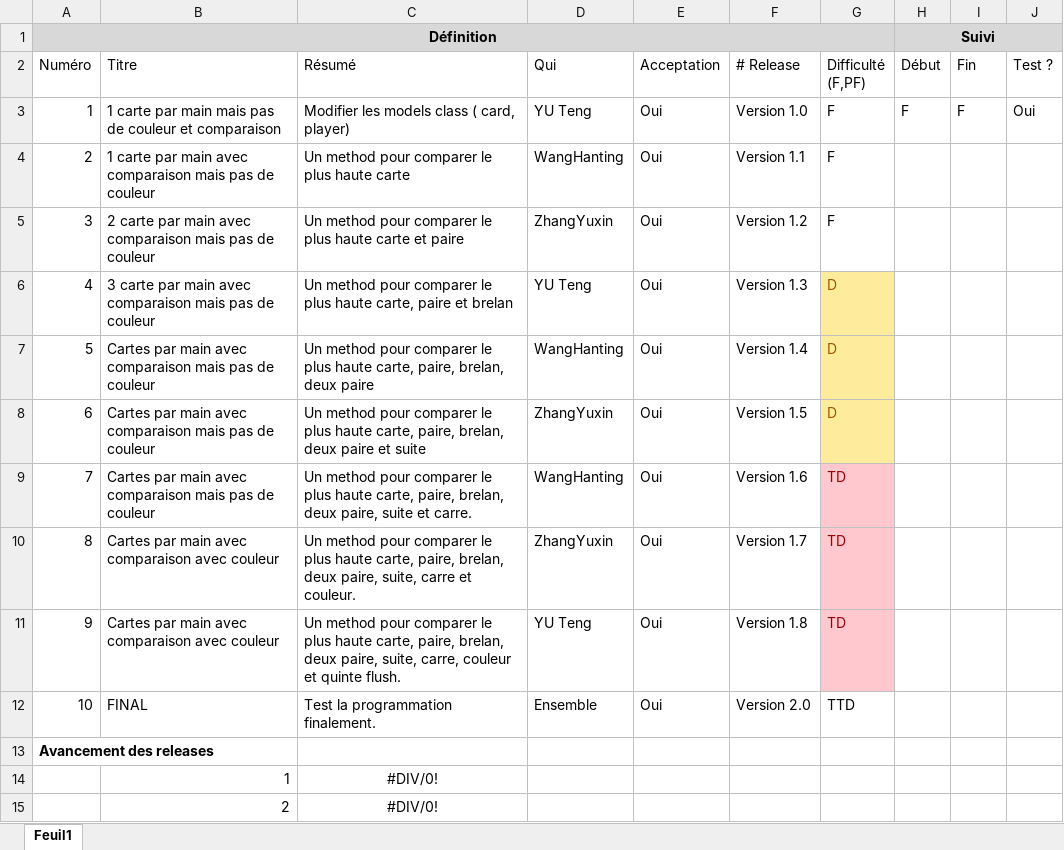
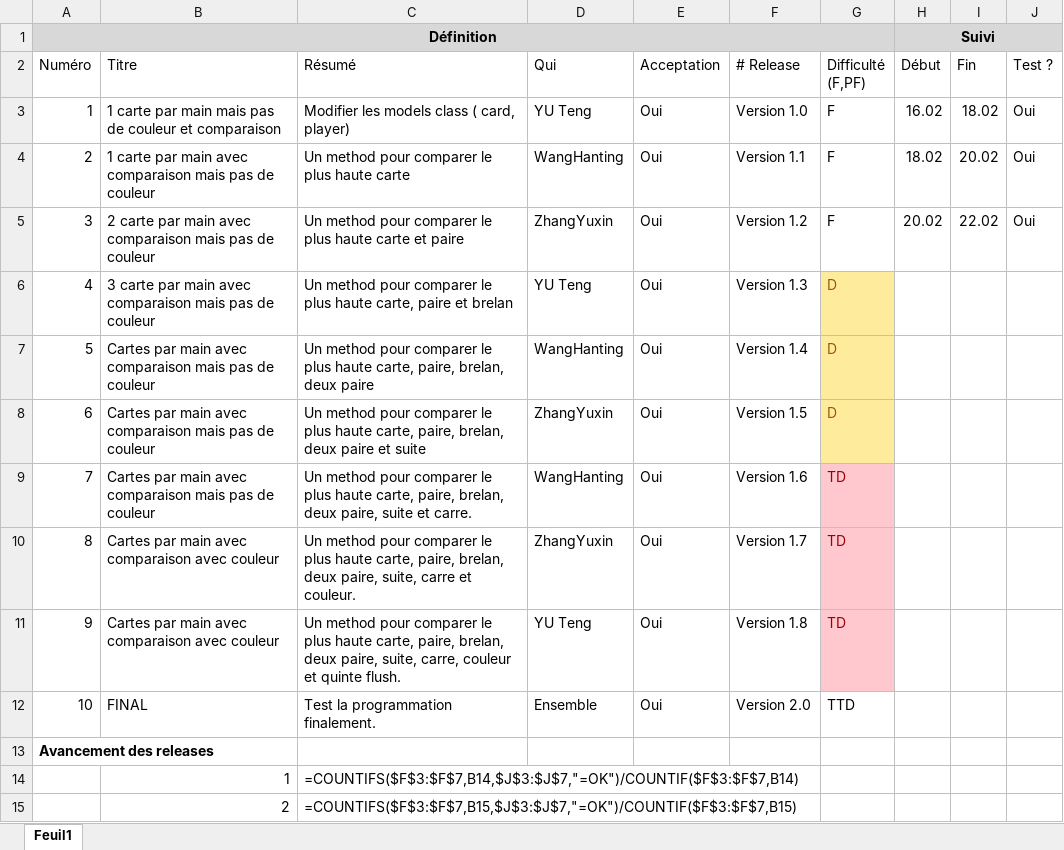
Before and after one commit to yuuteng/dojopoker, an Excel workbook: DefinitionEtSuiviDeTaches-v02.xlsx, sheet Feuil1, drawn as a sheet; values as stored, in another font and other column widths than the file's, no borders; formulas without a stored value are shown as written; conditional formats not drawn; the diff names each change by its address in the sheet, - before the commit and + after, or states it on an @@ line.

Commit message:
etage 2 modifier compaire high card

```diff
--- a/DefinitionEtSuiviDeTaches-v02.xlsx (sheet Feuil1)
+++ b/DefinitionEtSuiviDeTaches-v02.xlsx (sheet Feuil1)
-H3 (Début): F
+H3 (Début): 16.02
-I3 (Fin): F
+I3 (Fin): 18.02
-H4 (Début): (empty)
+H4 (Début): 18.02
-I4 (Fin): (empty)
+I4 (Fin): 20.02
-J4:J5 (Test ?): (empty)
+J4:J5 (Test ?): Oui
-H5 (Début): (empty)
+H5 (Début): 20.02
-I5 (Fin): (empty)
+I5 (Fin): 22.02
-C14 (Résumé): #DIV/0!
+C14 (Résumé): =COUNTIFS($F$3:$F$7,B14,$J$3:$J$7,"=OK")/COUNTIF($F$3:$F$7,B14)
-C14:C15 alignment: center
+C14:C15 alignment: left
-C15 (Résumé): #DIV/0!
+C15 (Résumé): =COUNTIFS($F$3:$F$7,B15,$J$3:$J$7,"=OK")/COUNTIF($F$3:$F$7,B15)
```
